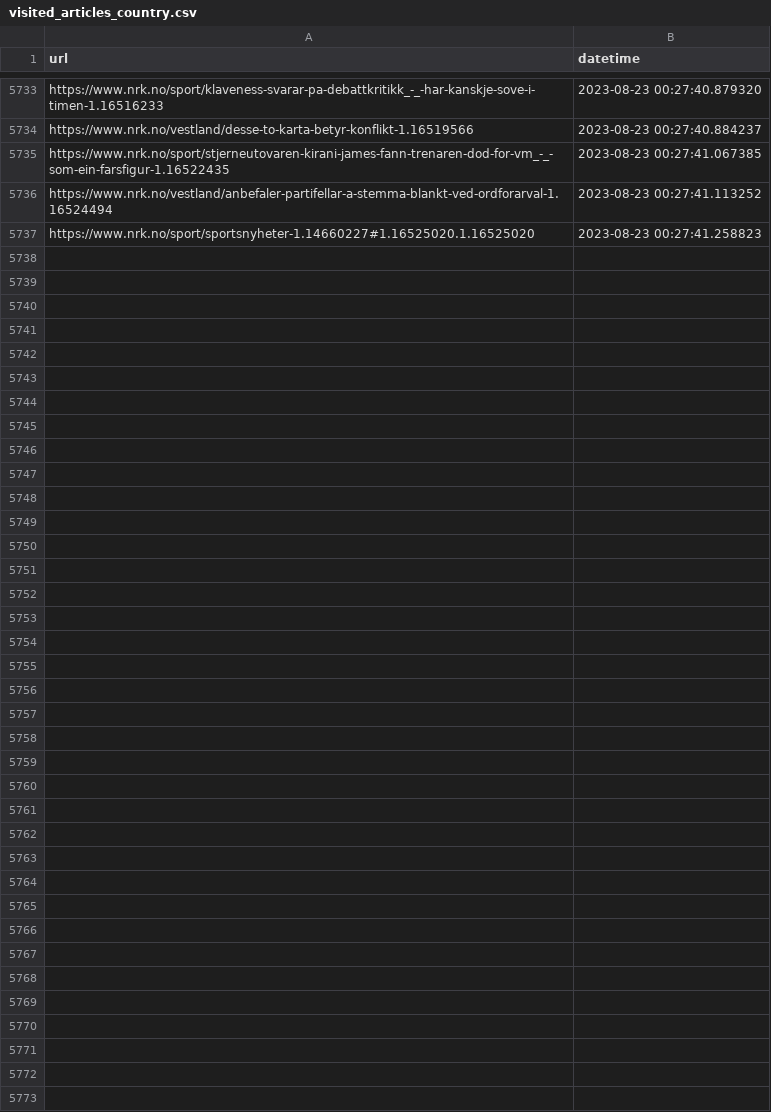
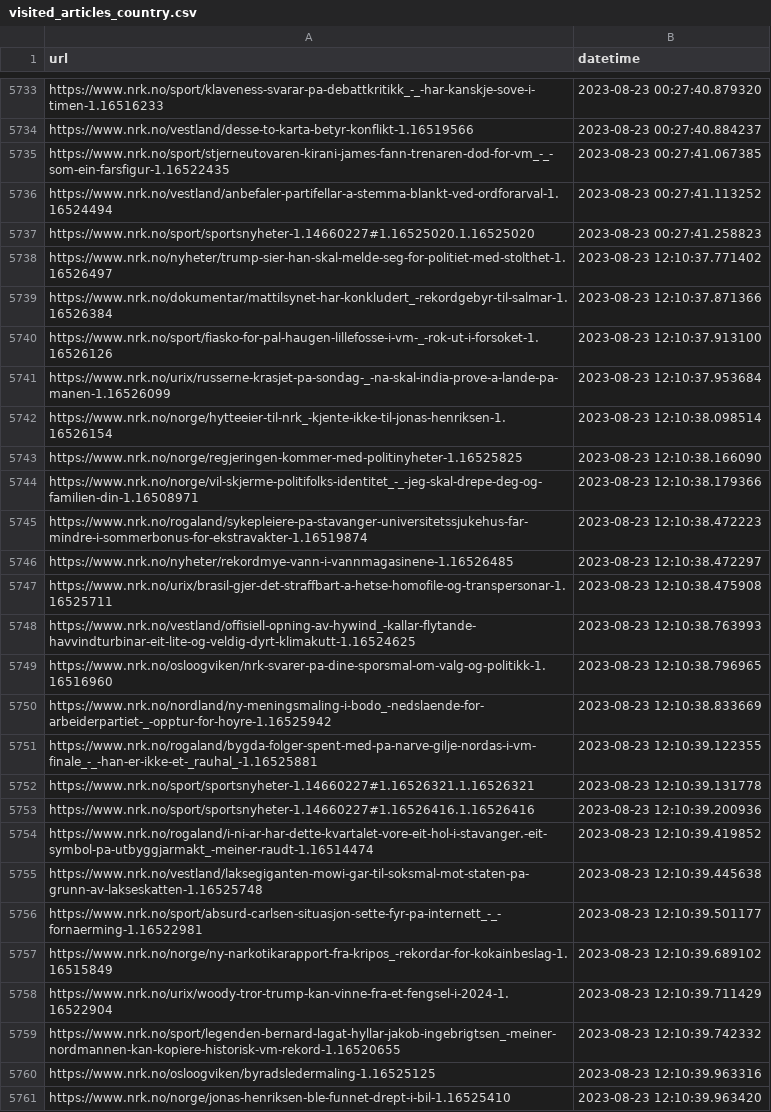
Before and after one commit to EllingOftedal/GIS-Blog, a CSV file: scripts/nrk/global/results/visited_articles_country.csv, drawn as a sheet; only a part is shown, gaps mark what is left out.

```diff
--- a/scripts/nrk/global/results/visited_articles_country.csv
+++ b/scripts/nrk/global/results/visited_articles_country.csv
@@ -5737 +5737,25 @@ https://www.nrk.no/vestland/anbefaler-partifellar-a-stemma-blankt-ved-ordforarva
 https://www.nrk.no/sport/sportsnyheter-1.14660227#1.16525020.1.16525020,2023-08-23 00:27:41.258823
+https://www.nrk.no/nyheter/trump-sier-han-skal-melde-seg-for-politiet-med-stolthet-1.16526497,2023-08-23 12:10:37.771402
+https://www.nrk.no/dokumentar/mattilsynet-har-konkludert_-rekordgebyr-til-salmar-1.16526384,2023-08-23 12:10:37.871366
+https://www.nrk.no/sport/fiasko-for-pal-haugen-lillefosse-i-vm-_-rok-ut-i-forsoket-1.16526126,2023-08-23 12:10:37.913100
+https://www.nrk.no/urix/russerne-krasjet-pa-sondag-_-na-skal-india-prove-a-lande-pa-manen-1.16526099,2023-08-23 12:10:37.953684
+https://www.nrk.no/norge/hytteeier-til-nrk_-kjente-ikke-til-jonas-henriksen-1.16526154,2023-08-23 12:10:38.098514
+https://www.nrk.no/norge/regjeringen-kommer-med-politinyheter-1.16525825,2023-08-23 12:10:38.166090
+https://www.nrk.no/norge/vil-skjerme-politifolks-identitet_-_-jeg-skal-drepe-deg-og-familien-din-1.16508971,2023-08-23 12:10:38.179366
+https://www.nrk.no/rogaland/sykepleiere-pa-stavanger-universitetssjukehus-far-mindre-i-sommerbonus-for-ekstravakter-1.16519874,2023-08-23 12:10:38.472223
+https://www.nrk.no/nyheter/rekordmye-vann-i-vannmagasinene-1.16526485,2023-08-23 12:10:38.472297
+https://www.nrk.no/urix/brasil-gjer-det-straffbart-a-hetse-homofile-og-transpersonar-1.16525711,2023-08-23 12:10:38.475908
+https://www.nrk.no/vestland/offisiell-opning-av-hywind_-kallar-flytande-havvindturbinar-eit-lite-og-veldig-dyrt-klimakutt-1.16524625,2023-08-23 12:10:38.763993
+https://www.nrk.no/osloogviken/nrk-svarer-pa-dine-sporsmal-om-valg-og-politikk-1.16516960,2023-08-23 12:10:38.796965
+https://www.nrk.no/nordland/ny-meningsmaling-i-bodo_-nedslaende-for-arbeiderpartiet-_-opptur-for-hoyre-1.16525942,2023-08-23 12:10:38.833669
+https://www.nrk.no/rogaland/bygda-folger-spent-med-pa-narve-gilje-nordas-i-vm-finale_-_-han-er-ikke-et-_rauhal_-1.16525881,2023-08-23 12:10:39.122355
+https://www.nrk.no/sport/sportsnyheter-1.14660227#1.16526321.1.16526321,2023-08-23 12:10:39.131778
+https://www.nrk.no/sport/sportsnyheter-1.14660227#1.16526416.1.16526416,2023-08-23 12:10:39.200936
+https://www.nrk.no/rogaland/i-ni-ar-har-dette-kvartalet-vore-eit-hol-i-stavanger.-eit-symbol-pa-utbyggjarmakt_-meiner-raudt-1.16514474,2023-08-23 12:10:39.419852
+https://www.nrk.no/vestland/laksegiganten-mowi-gar-til-soksmal-mot-staten-pa-grunn-av-lakseskatten-1.16525748,2023-08-23 12:10:39.445638
+https://www.nrk.no/sport/absurd-carlsen-situasjon-sette-fyr-pa-internett_-_-fornaerming-1.16522981,2023-08-23 12:10:39.501177
+https://www.nrk.no/norge/ny-narkotikarapport-fra-kripos_-rekordar-for-kokainbeslag-1.16515849,2023-08-23 12:10:39.689102
+https://www.nrk.no/urix/woody-tror-trump-kan-vinne-fra-et-fengsel-i-2024-1.16522904,2023-08-23 12:10:39.711429
+https://www.nrk.no/sport/legenden-bernard-lagat-hyllar-jakob-ingebrigtsen_-meiner-nordmannen-kan-kopiere-historisk-vm-rekord-1.16520655,2023-08-23 12:10:39.742332
+https://www.nrk.no/osloogviken/byradsledermaling-1.16525125,2023-08-23 12:10:39.963316
+https://www.nrk.no/norge/jonas-henriksen-ble-funnet-drept-i-bil-1.16525410,2023-08-23 12:10:39.963420
```
Also changed, not shown: scripts/nrk/inland/results/visited_articles_innland.csv.
